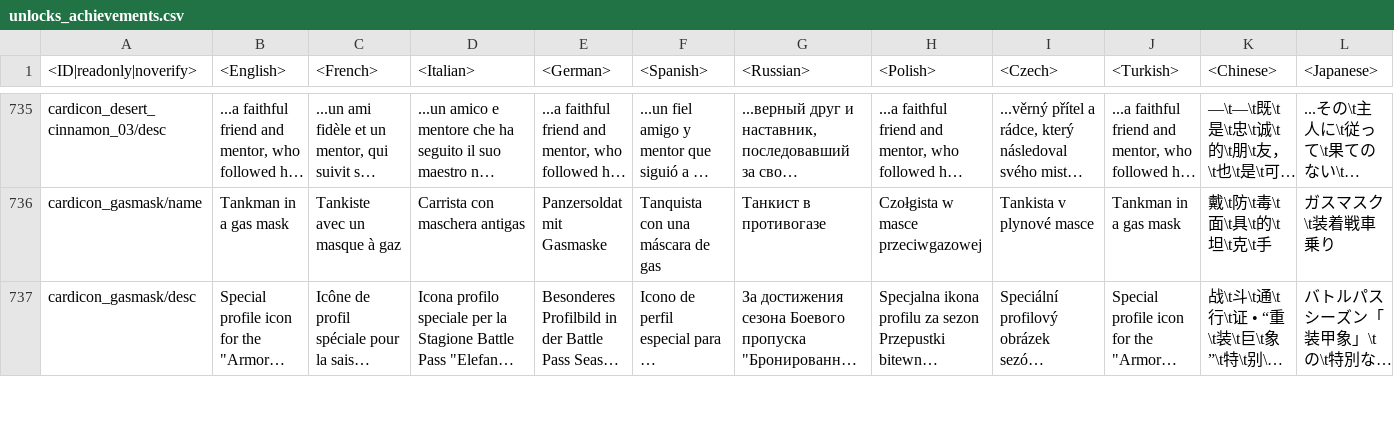
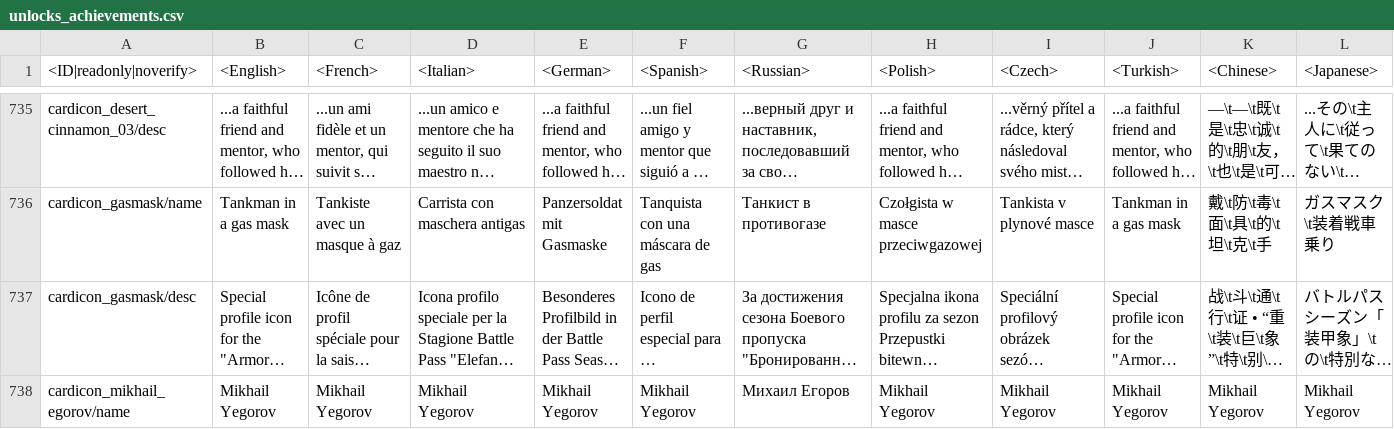
Before and after one commit to Warthunder-Open-Source-Foundation/wt_datamine_extractor, a CSV file: lang/unlocks_achievements.csv, drawn as a sheet; only a part is shown, gaps mark what is left out; long unchanged cells end in …; rows hold the shown columns only; the diff covers the shown part only; the diff names each change by its address in the sheet, - before the commit and + after, or states it on an @@ line.

```diff
--- a/lang/unlocks_achievements.csv
+++ b/lang/unlocks_achievements.csv
+row 738: cardicon_mikhail_egorov/name | Mikhail Yegorov | Mikhail Yegorov | Mikhail Yegorov | Mikhail Yegorov | Mikhail Yegorov | Михаил Егоров | Mikhail Yegorov | Mikhail Yegorov | Mikhail Yegorov | Mikhail Yegorov | Mikhail Yegorov
```
Also changed, not shown: 1 added row elsewhere in this file, 1 other file.
